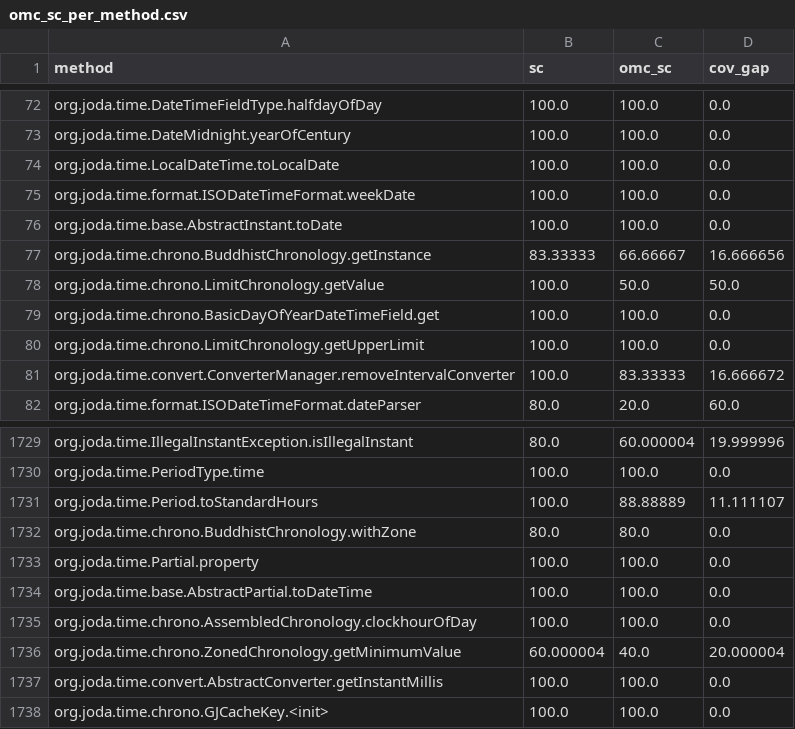
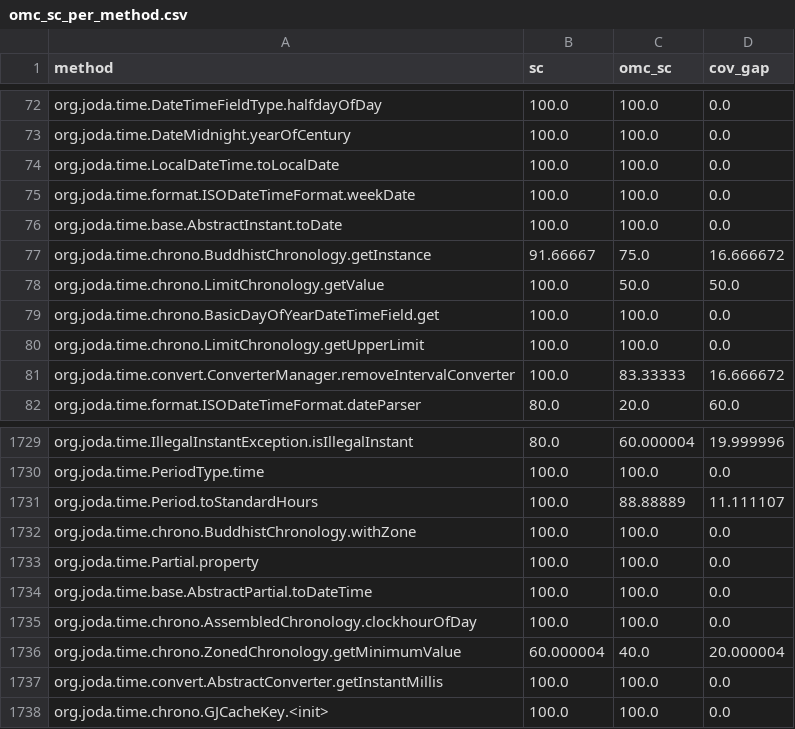
Before and after one commit to zenpoet/zenpoet.github.io, a CSV file: data/omc_sc_per_method.csv, drawn as a sheet; only a part is shown, gaps mark what is left out.

```diff
--- a/data/omc_sc_per_method.csv
+++ b/data/omc_sc_per_method.csv
@@ -76,3 +76,3 @@ org.joda.time.format.ISODateTimeFormat.weekDate,100.0,100.0,0.0
 org.joda.time.base.AbstractInstant.toDate,100.0,100.0,0.0
-org.joda.time.chrono.BuddhistChronology.getInstance,83.33333,66.66667,16.666656
+org.joda.time.chrono.BuddhistChronology.getInstance,91.66667,75.0,16.666672
 org.joda.time.chrono.LimitChronology.getValue,100.0,50.0,50.0
@@ -1731,3 +1731,3 @@ org.joda.time.PeriodType.time,100.0,100.0,0.0
 org.joda.time.Period.toStandardHours,100.0,88.88889,11.111107
-org.joda.time.chrono.BuddhistChronology.withZone,80.0,80.0,0.0
+org.joda.time.chrono.BuddhistChronology.withZone,100.0,100.0,0.0
 org.joda.time.Partial.property,100.0,100.0,0.0
```
Also changed, not shown: data/omc_sc_per_class.csv, data/sc_per_class.csv, 3 other files.
